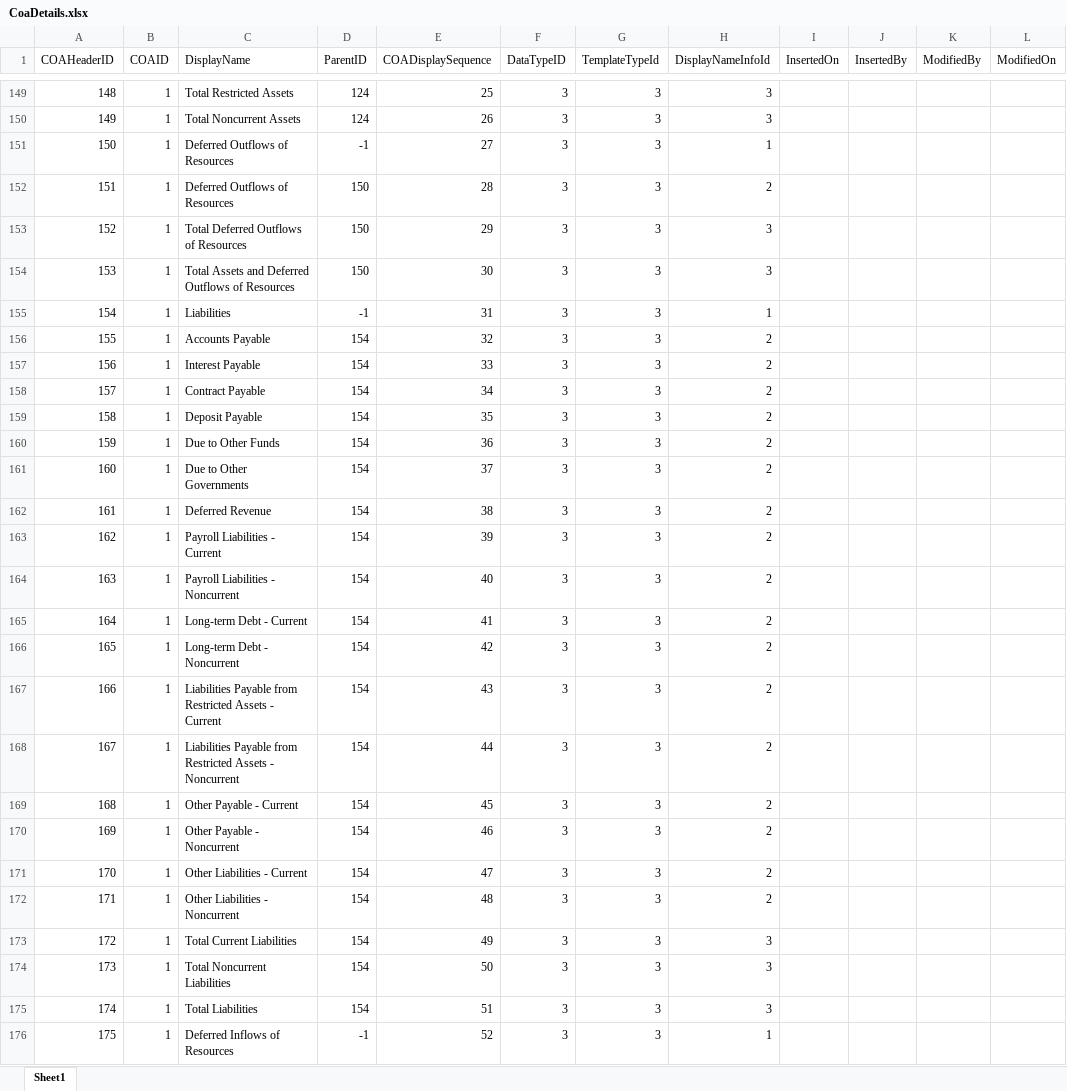
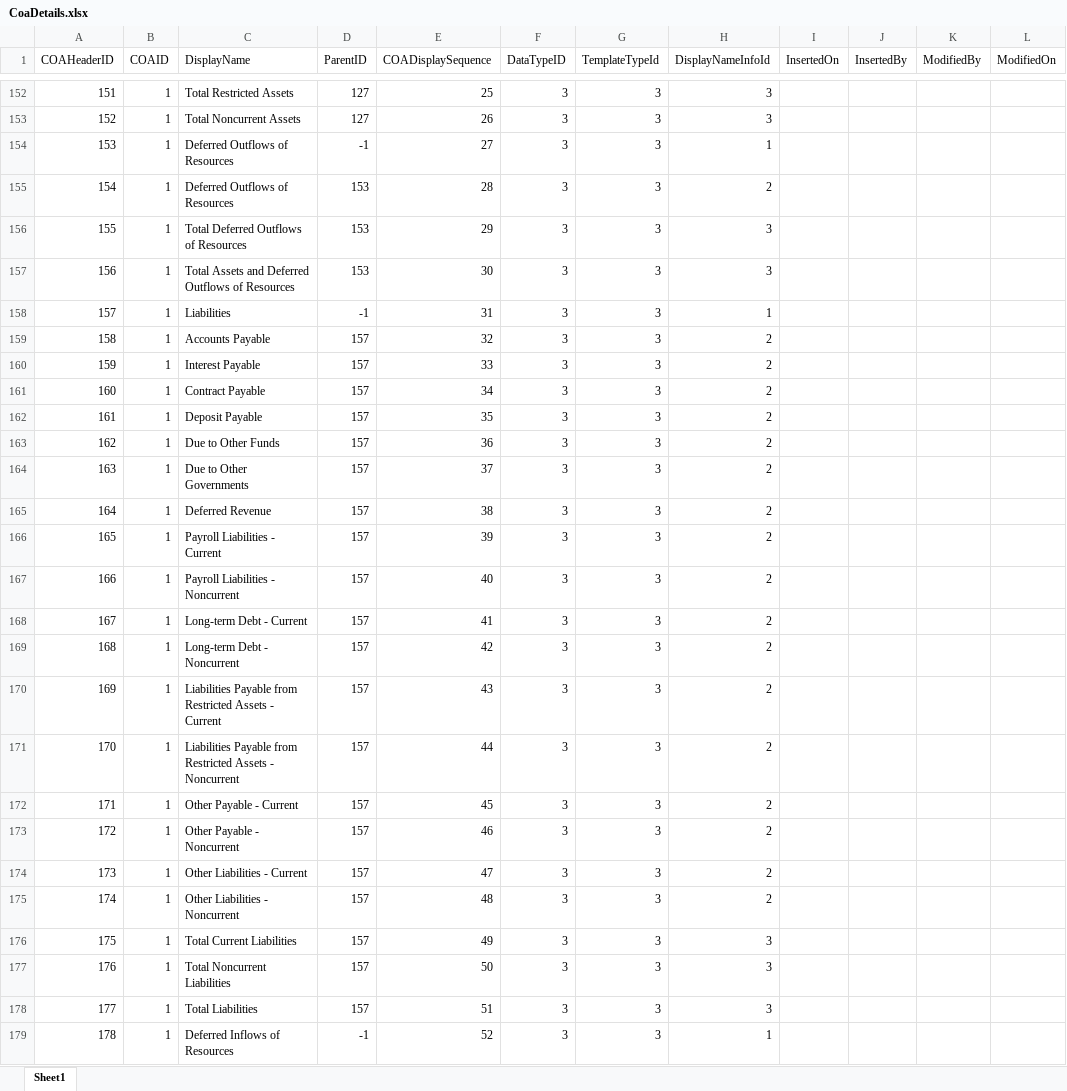
Before and after one commit to JanarddanM-IAL/DIP_PFG, an Excel workbook: parquet - schema/CoaDetails.xlsx, sheet Sheet1, drawn as a sheet; only a part is shown, gaps mark what is left out; values as stored, in another font and other column widths than the file's, no borders; addresses are those after the commit; the diff covers the shown part only; the diff names each change by its address in the sheet, - before the commit and + after, or states it on an @@ line.

```diff
--- a/parquet - schema/CoaDetails.xlsx (sheet Sheet1)
+++ b/parquet - schema/CoaDetails.xlsx (sheet Sheet1)
@@ column A (COAHeaderID) renumbered from row 128 down @@
-D152:D153 (ParentID): 124
+D152:D153 (ParentID): 127
-D155:D157 (ParentID): 150
+D155:D157 (ParentID): 153
-D159:D178 (ParentID): 154
+D159:D178 (ParentID): 157
```
Also changed, not shown: 33 added rows, 1 removed row and 300 edited cells elsewhere in this sheet, 5 other files.
